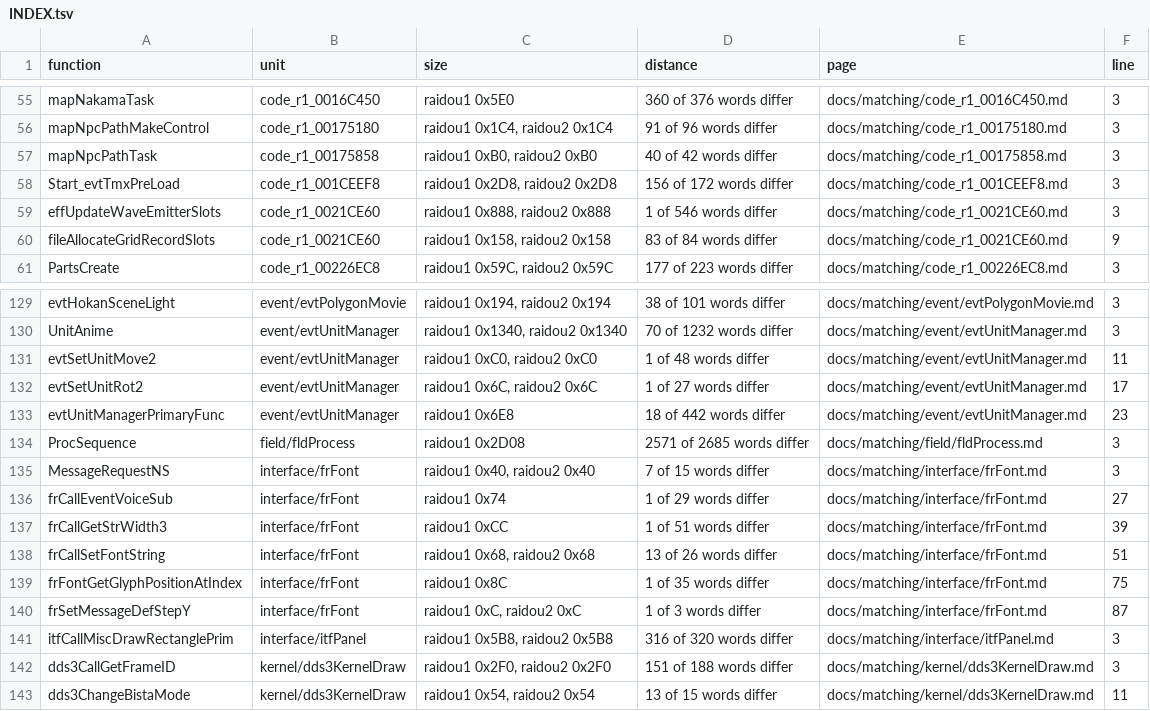
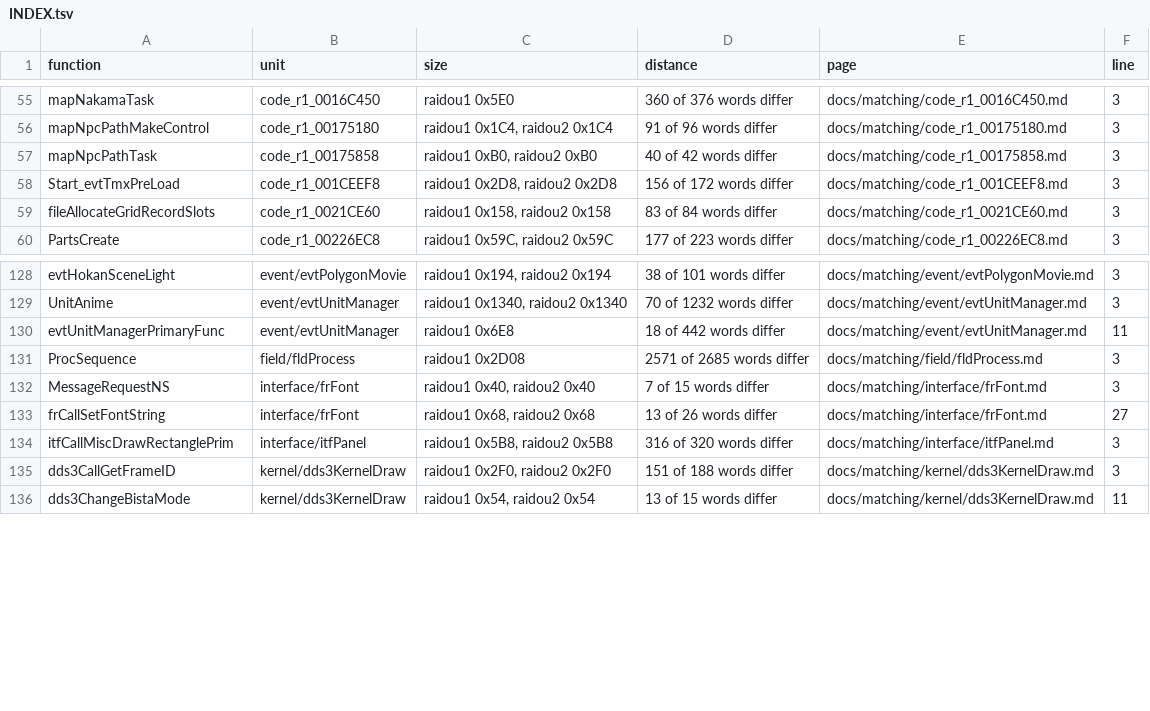
Before and after one commit to Megami-Decomps/raidou-decomp, a TSV file: docs/matching/INDEX.tsv, drawn as a sheet; only a part is shown, gaps mark what is left out.

Commit message:
Match seven near-miss drafts with Raidou constants and callee

```diff
--- a/docs/matching/INDEX.tsv
+++ b/docs/matching/INDEX.tsv
@@ -58,4 +58,3 @@ mapNpcPathTask	code_r1_00175858	raidou1 0xB0, raidou2 0xB0	40 of 42 words differ
 Start_evtTmxPreLoad	code_r1_001CEEF8	raidou1 0x2D8, raidou2 0x2D8	156 of 172 words differ	docs/matching/code_r1_001CEEF8.md	3
-effUpdateWaveEmitterSlots	code_r1_0021CE60	raidou1 0x888, raidou2 0x888	1 of 546 words differ	docs/matching/code_r1_0021CE60.md	3
-fileAllocateGridRecordSlots	code_r1_0021CE60	raidou1 0x158, raidou2 0x158	83 of 84 words differ	docs/matching/code_r1_0021CE60.md	9
+fileAllocateGridRecordSlots	code_r1_0021CE60	raidou1 0x158, raidou2 0x158	83 of 84 words differ	docs/matching/code_r1_0021CE60.md	3
 PartsCreate	code_r1_00226EC8	raidou1 0x59C, raidou2 0x59C	177 of 223 words differ	docs/matching/code_r1_00226EC8.md	3
@@ -130,12 +129,6 @@ evtHokanSceneLight	event/evtPolygonMovie	raidou1 0x194, raidou2 0x194	38 of 101
 UnitAnime	event/evtUnitManager	raidou1 0x1340, raidou2 0x1340	70 of 1232 words differ	docs/matching/event/evtUnitManager.md	3
-evtSetUnitMove2	event/evtUnitManager	raidou1 0xC0, raidou2 0xC0	1 of 48 words differ	docs/matching/event/evtUnitManager.md	11
-evtSetUnitRot2	event/evtUnitManager	raidou1 0x6C, raidou2 0x6C	1 of 27 words differ	docs/matching/event/evtUnitManager.md	17
-evtUnitManagerPrimaryFunc	event/evtUnitManager	raidou1 0x6E8	18 of 442 words differ	docs/matching/event/evtUnitManager.md	23
+evtUnitManagerPrimaryFunc	event/evtUnitManager	raidou1 0x6E8	18 of 442 words differ	docs/matching/event/evtUnitManager.md	11
 ProcSequence	field/fldProcess	raidou1 0x2D08	2571 of 2685 words differ	docs/matching/field/fldProcess.md	3
 MessageRequestNS	interface/frFont	raidou1 0x40, raidou2 0x40	7 of 15 words differ	docs/matching/interface/frFont.md	3
-frCallEventVoiceSub	interface/frFont	raidou1 0x74	1 of 29 words differ	docs/matching/interface/frFont.md	27
-frCallGetStrWidth3	interface/frFont	raidou1 0xCC	1 of 51 words differ	docs/matching/interface/frFont.md	39
-frCallSetFontString	interface/frFont	raidou1 0x68, raidou2 0x68	13 of 26 words differ	docs/matching/interface/frFont.md	51
-frFontGetGlyphPositionAtIndex	interface/frFont	raidou1 0x8C	1 of 35 words differ	docs/matching/interface/frFont.md	75
-frSetMessageDefStepY	interface/frFont	raidou1 0xC, raidou2 0xC	1 of 3 words differ	docs/matching/interface/frFont.md	87
+frCallSetFontString	interface/frFont	raidou1 0x68, raidou2 0x68	13 of 26 words differ	docs/matching/interface/frFont.md	27
 itfCallMiscDrawRectanglePrim	interface/itfPanel	raidou1 0x5B8, raidou2 0x5B8	316 of 320 words differ	docs/matching/interface/itfPanel.md	3
```
Also changed, not shown: 7 other files.
